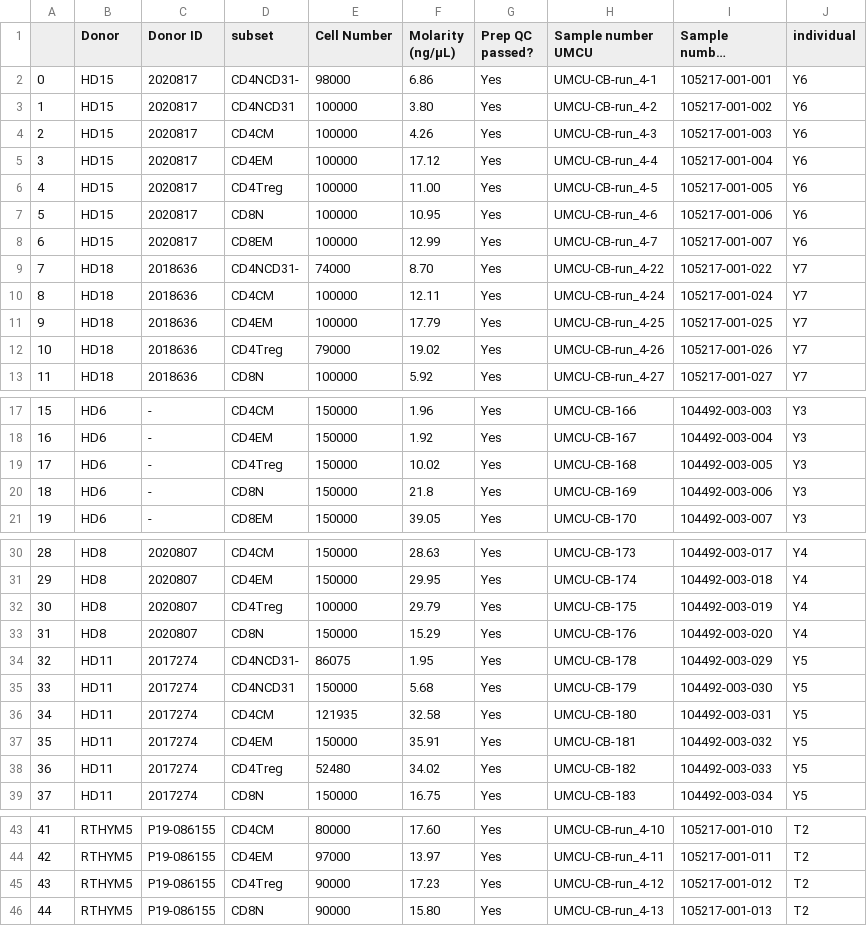
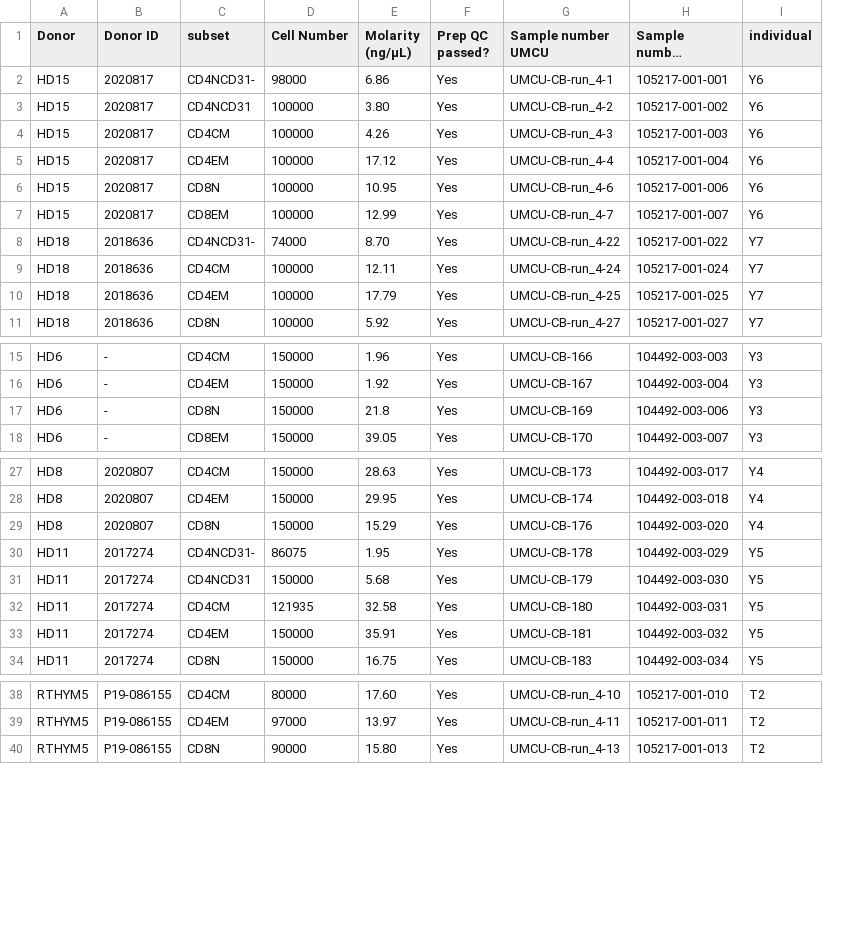
Before and after one commit to esanal/thymectomy, a CSV file: data/metadata/metadata.csv, drawn as a sheet; only a part is shown, gaps mark what is left out; long unchanged cells end in …; removed rows and columns are numbered as before the commit, all else as after; the diff covers the shown part only; the diff names each change by its address in the sheet, - before the commit and + after, or states it on an @@ line.

```diff
--- a/data/metadata/metadata.csv
+++ b/data/metadata/metadata.csv
-column A, rows 2-5: 0 | 1 | 2 | 3; rows 7-11: 5 | 6 | 7 | 8 | 9; row 13: 11; rows 17-18: 15 | 16; rows 20-21: 18 | 19; rows 30-31: 28 | 29; rows 33-37: 31 | 32 | 33 | 34 | 35; row 39: 37; rows 43-44: 41 | 42; row 46: 44
-row 6: 4 | HD15 | 2020817 | CD4Treg | 100000 | 11.00 | Yes | UMCU-CB-run_4-5 | 105217-001-005 | Y6
-row 12: 10 | HD18 | 2018636 | CD4Treg | 79000 | 19.02 | Yes | UMCU-CB-run_4-26 | 105217-001-026 | Y7
-row 19: 17 | HD6 | - | CD4Treg | 150000 | 10.02 | Yes | UMCU-CB-168 | 104492-003-005 | Y3
-row 32: 30 | HD8 | 2020807 | CD4Treg | 100000 | 29.79 | Yes | UMCU-CB-175 | 104492-003-019 | Y4
-row 38: 36 | HD11 | 2017274 | CD4Treg | 52480 | 34.02 | Yes | UMCU-CB-182 | 104492-003-033 | Y5
-row 45: 43 | RTHYM5 | P19-086155 | CD4Treg | 90000 | 17.23 | Yes | UMCU-CB-run_4-12 | 105217-001-012 | T2
```
Also changed, not shown: 11 removed rows elsewhere in this file, data/metadata/metadata_gsid.csv, 4 other files.
